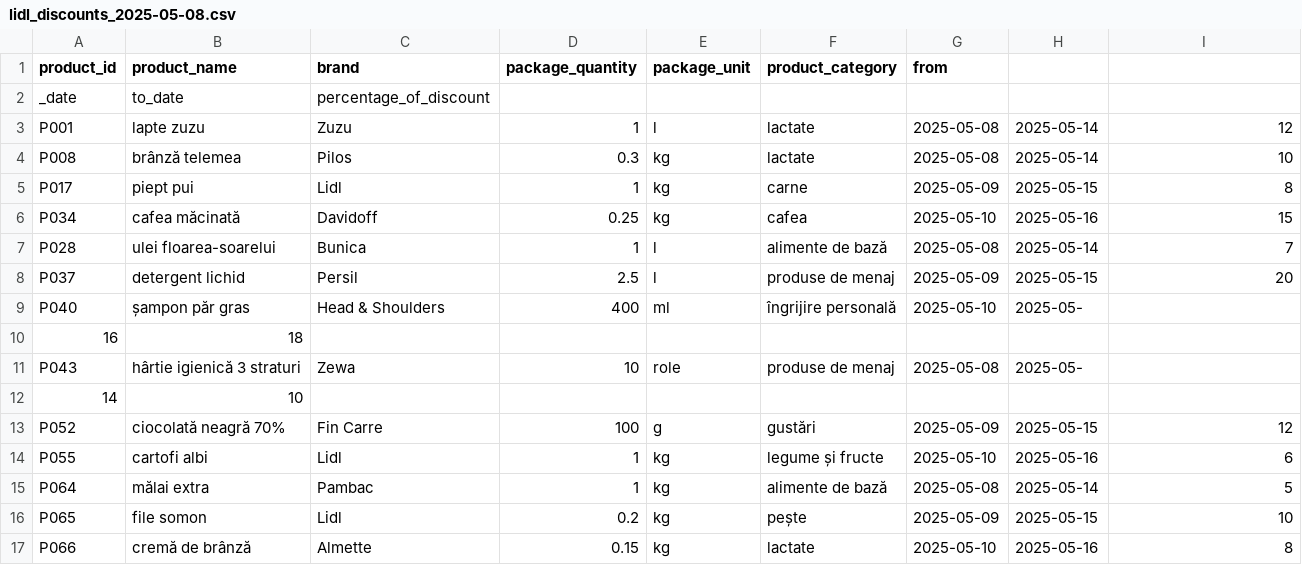
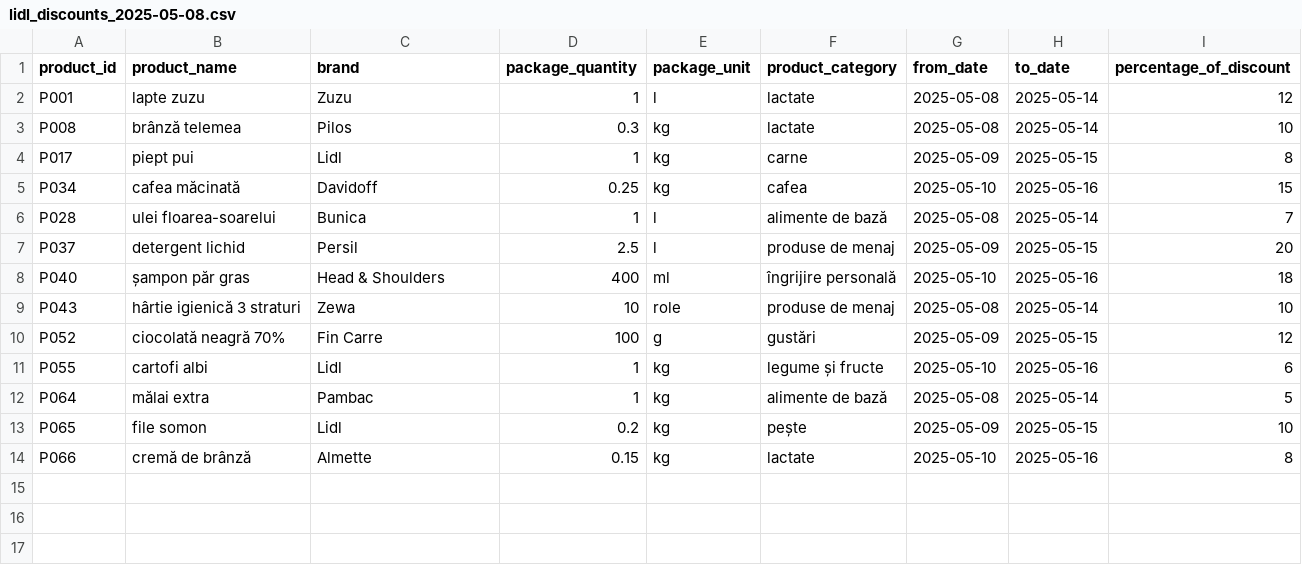
Before and after one commit to Kinga227/price-comparator, a CSV file: demo/demo/src/main/resources/data/lidl_discounts_2025-05-08.csv, drawn as a sheet.

```diff
--- a/demo/demo/src/main/resources/data/lidl_discounts_2025-05-08.csv
+++ b/demo/demo/src/main/resources/data/lidl_discounts_2025-05-08.csv
@@ -1,3 +1,2 @@
-product_id;product_name;brand;package_quantity;package_unit;product_category;from
-_date;to_date;percentage_of_discount
+product_id;product_name;brand;package_quantity;package_unit;product_category;from_date;to_date;percentage_of_discount
 P001;lapte zuzu;Zuzu;1;l;lactate;2025-05-08;2025-05-14;12
@@ -8,6 +7,4 @@ P028;ulei floarea-soarelui;Bunica;1;l;alimente de bază;2025-05-08;2025-05-14;7
 P037;detergent lichid;Persil;2.5;l;produse de menaj;2025-05-09;2025-05-15;20
-P040;șampon păr gras;Head & Shoulders;400;ml;îngrijire personală;2025-05-10;2025-05-
-16;18
-P043;hârtie igienică 3 straturi;Zewa;10;role;produse de menaj;2025-05-08;2025-05-
-14;10
+P040;șampon păr gras;Head & Shoulders;400;ml;îngrijire personală;2025-05-10;2025-05-16;18
+P043;hârtie igienică 3 straturi;Zewa;10;role;produse de menaj;2025-05-08;2025-05-14;10
 P052;ciocolată neagră 70%;Fin Carre;100;g;gustări;2025-05-09;2025-05-15;12
```
Also changed, not shown: demo/demo/src/main/resources/data/kaufland_2025-05-01.csv, demo/demo/src/main/resources/data/kaufland_discounts_2025-05-01.csv, 30 other files.
